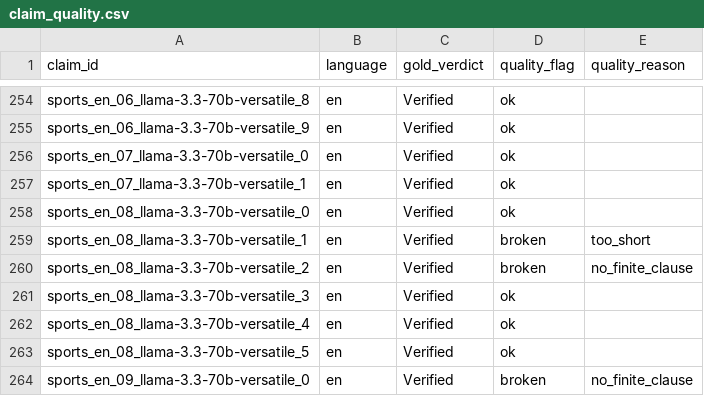
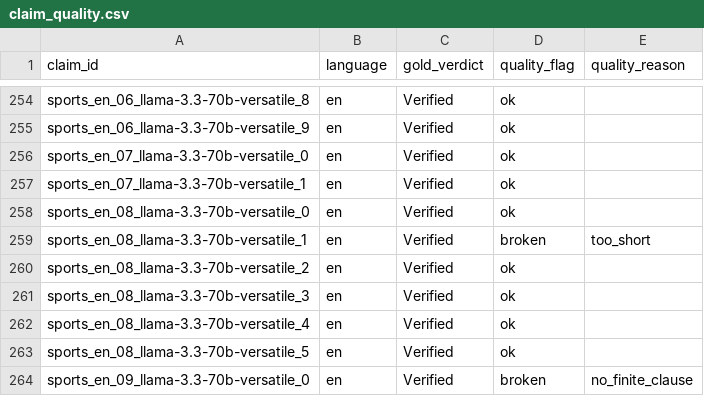
Before and after one commit to ViveekB410/SatyaScore, a CSV file: claim_quality.csv, drawn as a sheet; only a part is shown, gaps mark what is left out; the diff covers the shown part only.

```diff
--- a/claim_quality.csv
+++ b/claim_quality.csv
@@ -259,3 +259,3 @@ sports_en_08_llama-3.3-70b-versatile_0,en,Verified,ok,
 sports_en_08_llama-3.3-70b-versatile_1,en,Verified,broken,too_short
-sports_en_08_llama-3.3-70b-versatile_2,en,Verified,broken,no_finite_clause
+sports_en_08_llama-3.3-70b-versatile_2,en,Verified,ok,
 sports_en_08_llama-3.3-70b-versatile_3,en,Verified,ok,
```
Also changed, not shown: 10 edited cells elsewhere in this file, gold_test_clean.csv, gold_train_clean.csv, 31 other files.
